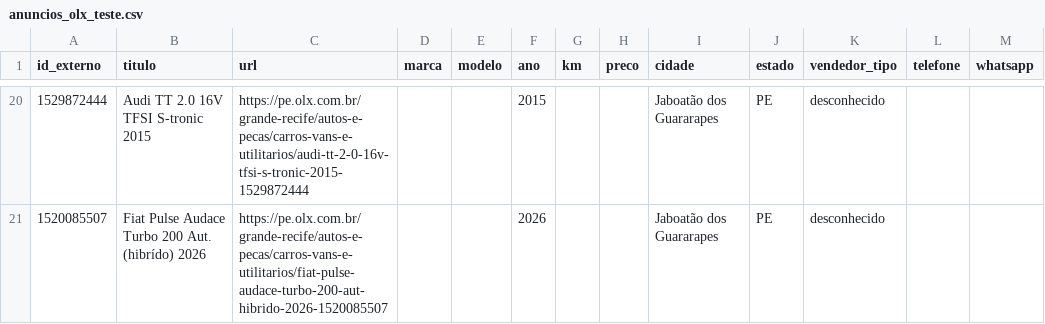
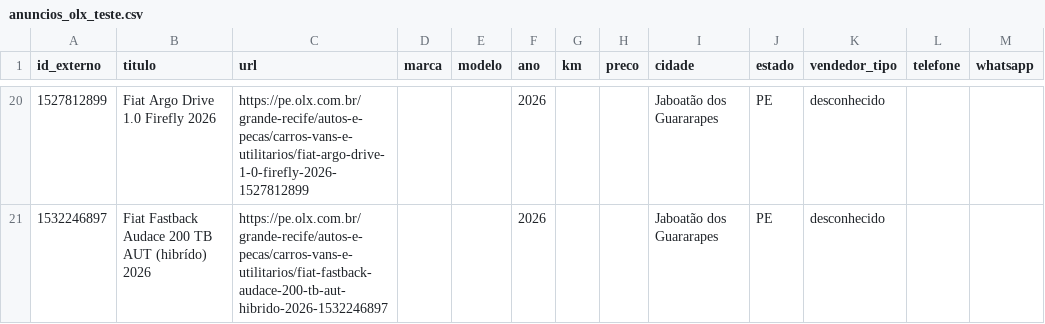
Before and after one commit to mateusdinizz/AdCapture, a CSV file: anuncios_olx_teste.csv, drawn as a sheet; only a part is shown, gaps mark what is left out; the diff covers the shown part only; the diff names each change by its address in the sheet, - before the commit and + after, or states it on an @@ line.

```diff
--- a/anuncios_olx_teste.csv
+++ b/anuncios_olx_teste.csv
-A20 (id_externo): 1529872444
+A20 (id_externo): 1527812899
-B20 (titulo): Audi TT 2.0 16V TFSI S-tronic 2015
+B20 (titulo): Fiat Argo Drive 1.0 Firefly 2026
-C20 (url): https://pe.olx.com.br/grande-recife/autos-e-pecas/carros-vans-e-utilitarios/audi-tt-2-0-16v-tfsi-s-tronic-2015-1529872444
+C20 (url): https://pe.olx.com.br/grande-recife/autos-e-pecas/carros-vans-e-utilitarios/fiat-argo-drive-1-0-firefly-2026-1527812899
-F20 (ano): 2015
+F20 (ano): 2026
-A21 (id_externo): 1520085507
+A21 (id_externo): 1532246897
-B21 (titulo): Fiat Pulse Audace Turbo 200 Aut. (hibrído) 2026
+B21 (titulo): Fiat Fastback Audace 200 TB AUT (hibrído) 2026
-C21 (url): https://pe.olx.com.br/grande-recife/autos-e-pecas/carros-vans-e-utilitarios/fiat-pulse-audace-turbo-200-aut-hibrido-2026-1520085507
+C21 (url): https://pe.olx.com.br/grande-recife/autos-e-pecas/carros-vans-e-utilitarios/fiat-fastback-audace-200-tb-aut-hibrido-2026-1532246897
```
Also changed, not shown: 3 added rows, 3 removed rows and 58 edited cells elsewhere in this file, 3 other files.
